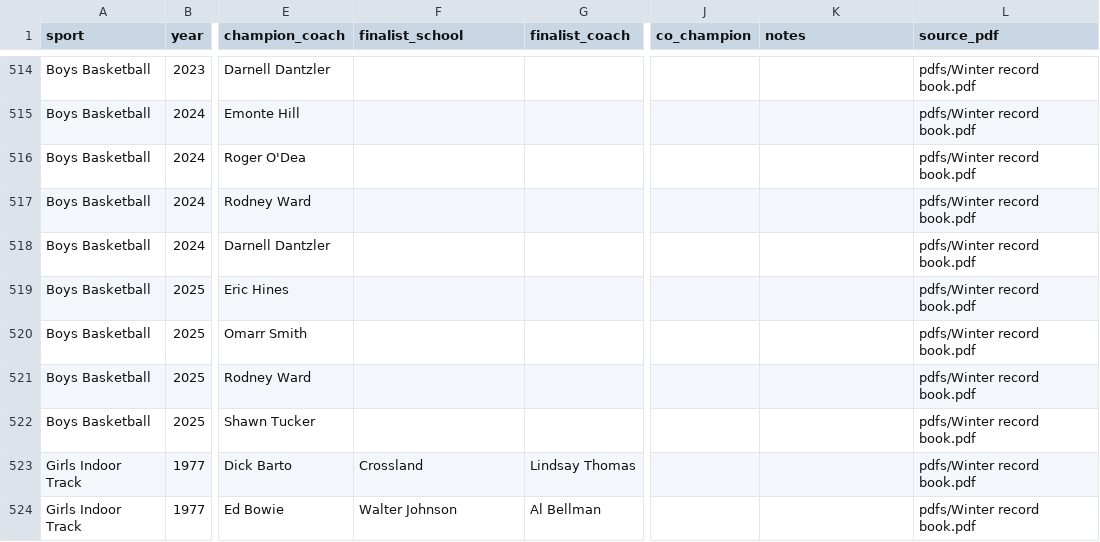
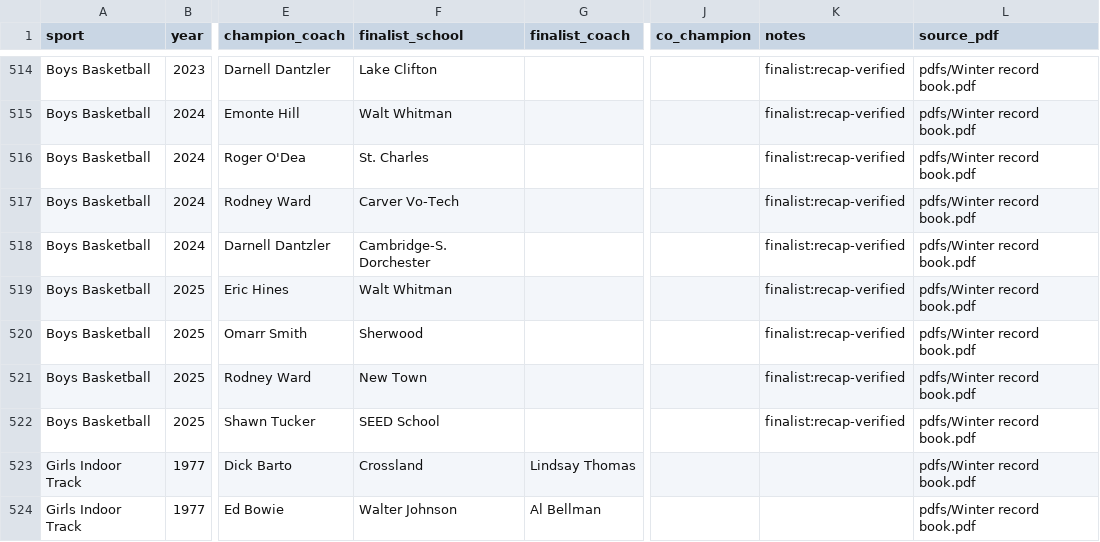
Before and after one commit to NewsAppsUMD/maryland-high-schools, a CSV file: data/winter/championship_results.csv, drawn as a sheet; only a part is shown, gaps mark what is left out; the diff covers the shown part only; the diff names each change by its address in the sheet, - before the commit and + after, or states it on an @@ line.

```diff
--- a/data/winter/championship_results.csv
+++ b/data/winter/championship_results.csv
-F514 (finalist_school): (empty)
+F514 (finalist_school): Lake Clifton
-K514:K522 (notes): (empty)
+K514:K522 (notes): finalist:recap-verified
-F515 (finalist_school): (empty)
+F515 (finalist_school): Walt Whitman
-F516 (finalist_school): (empty)
+F516 (finalist_school): St. Charles
-F517 (finalist_school): (empty)
+F517 (finalist_school): Carver Vo-Tech
-F518 (finalist_school): (empty)
+F518 (finalist_school): Cambridge-S. Dorchester
-F519 (finalist_school): (empty)
+F519 (finalist_school): Walt Whitman
-F520 (finalist_school): (empty)
+F520 (finalist_school): Sherwood
-F521 (finalist_school): (empty)
+F521 (finalist_school): New Town
-F522 (finalist_school): (empty)
+F522 (finalist_school): SEED School
```
Also changed, not shown: 54 edited cells elsewhere in this file, data/winter/school_records.csv, 3 other files.
